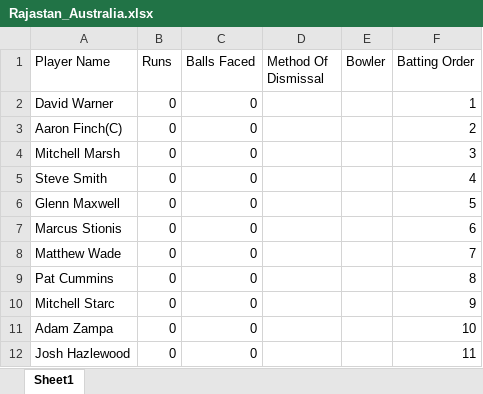
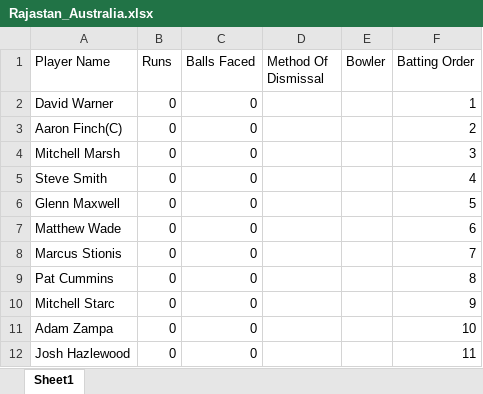
Before and after one commit to Nadun999/Cricket_Match_Simulator, an Excel workbook: team_data/Rajastan_Australia/Rajastan_Australia.xlsx, sheet Sheet1, drawn as a sheet; values as stored, in another font and other column widths than the file's, no borders; table styles not drawn; removed rows and columns are numbered as before the commit, all else as after; the diff names each change by its address in the sheet, - before the commit and + after, or states it on an @@ line.

```diff
--- a/team_data/Rajastan_Australia/Rajastan_Australia.xlsx (sheet Sheet1)
+++ b/team_data/Rajastan_Australia/Rajastan_Australia.xlsx (sheet Sheet1)
-row 7: Marcus Stionis | 0 | 0 |  |  | 6
-F7 (Batting Order): 7
+F7 (Batting Order): 6
+row 8: Marcus Stionis | 0 | 0 |  |  | 7
```
Also changed, not shown: team_data/Mumbai_India/Mumbai_India.xlsx, team_data/Punjab_Pakistan/Punjab_Pakistan.xlsx, 10 other files.
